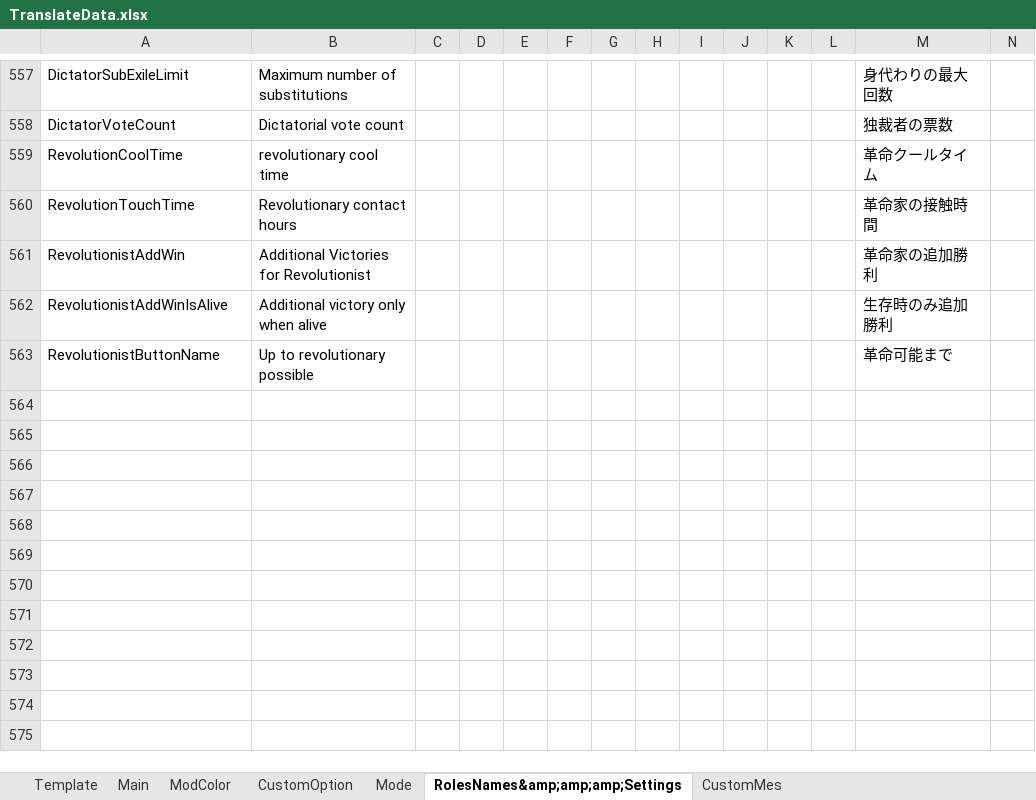
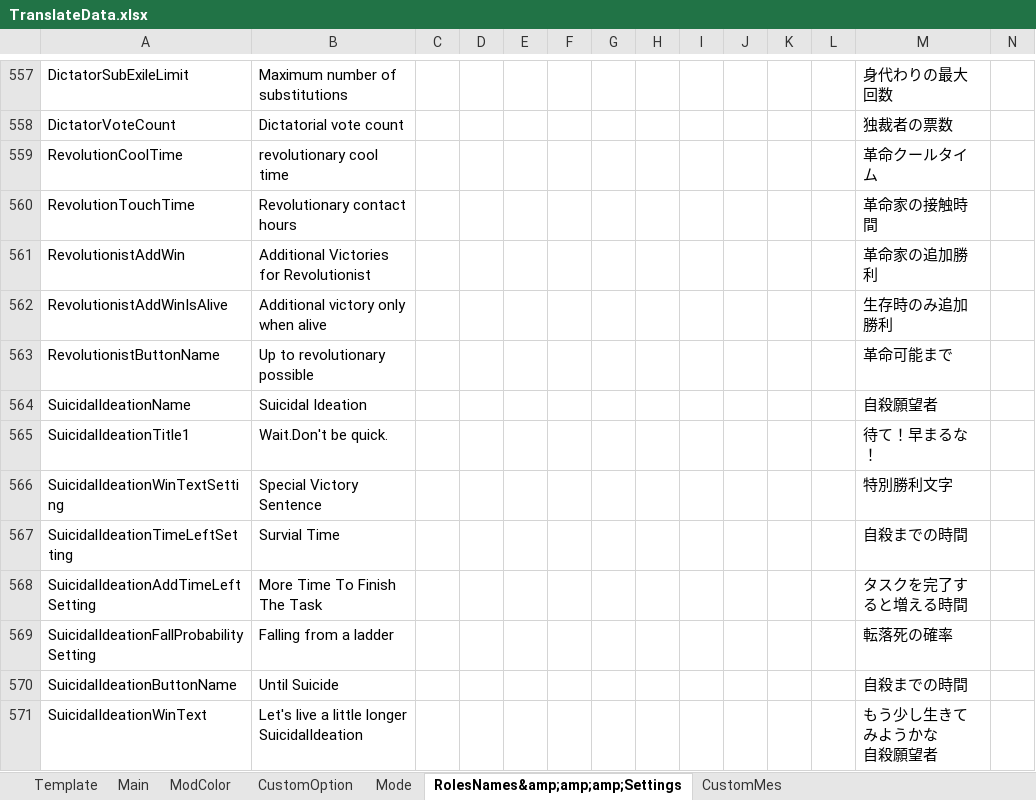
Before and after one commit to SuperNewRoles/SuperNewRoles, an Excel workbook: TranslateData.xlsx, sheet RolesNames&amp;amp;amp;Settings, drawn as a sheet; only a part is shown, gaps mark what is left out; values as stored, in another font and other column widths than the file's, no borders; rows hold the shown columns only; ↵ is a line break in a cell; the diff names each change by its address in the sheet, - before the commit and + after, or states it on an @@ line.

```diff
--- a/TranslateData.xlsx (sheet RolesNames&amp;amp;amp;Settings)
+++ b/TranslateData.xlsx (sheet RolesNames&amp;amp;amp;Settings)
+row 564: SuicidalIdeationName | Suicidal Ideation |  |  |  |  |  |  |  |  |  |  | 自殺願望者
+row 565: SuicidalIdeationTitle1 | Wait.Don't be quick. |  |  |  |  |  |  |  |  |  |  | 待て！早まるな！
+row 566: SuicidalIdeationWinTextSetting | Special Victory Sentence |  |  |  |  |  |  |  |  |  |  | 特別勝利文字
+row 567: SuicidalIdeationTimeLeftSetting | Survial Time |  |  |  |  |  |  |  |  |  |  | 自殺までの時間
+row 568: SuicidalIdeationAddTimeLeftSetting | More Time To Finish The Task |  |  |  |  |  |  |  |  |  |  | タスクを完了すると増える時間
+row 569: SuicidalIdeationFallProbabilitySetting | Falling from a ladder |  |  |  |  |  |  |  |  |  |  | 転落死の確率
+row 570: SuicidalIdeationButtonName | Until Suicide |  |  |  |  |  |  |  |  |  |  | 自殺までの時間
+row 571: SuicidalIdeationWinText | Let's live a little longer ↵ SuicidalIdeation |  |  |  |  |  |  |  |  |  |  | もう少し生きてみようかな ↵ 自殺願望者
```
Also changed, not shown: 2 other files.
